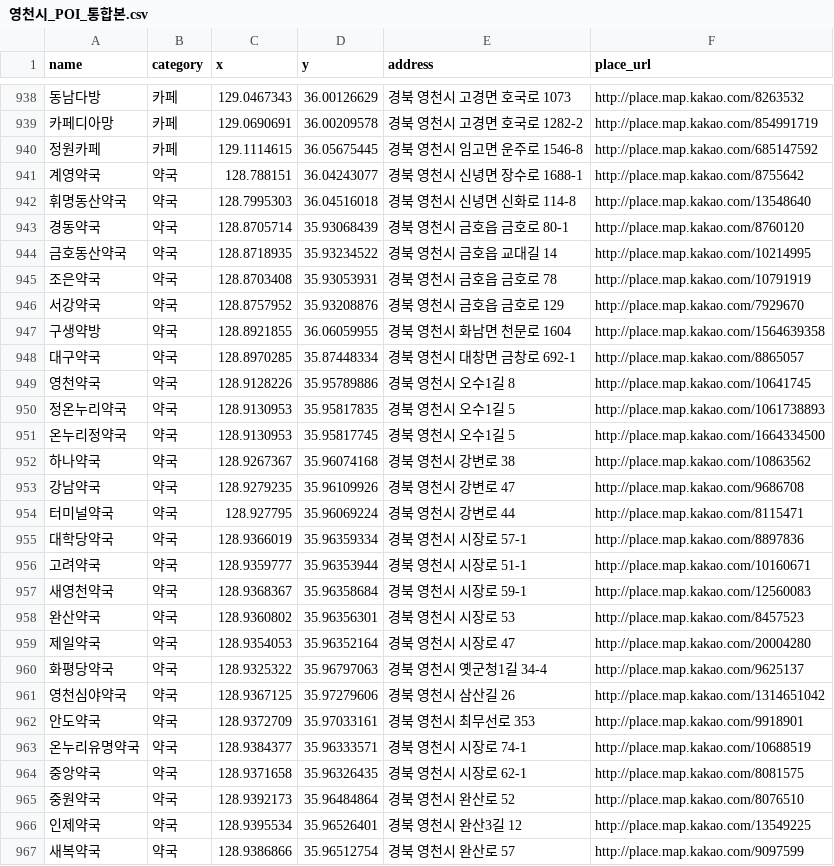
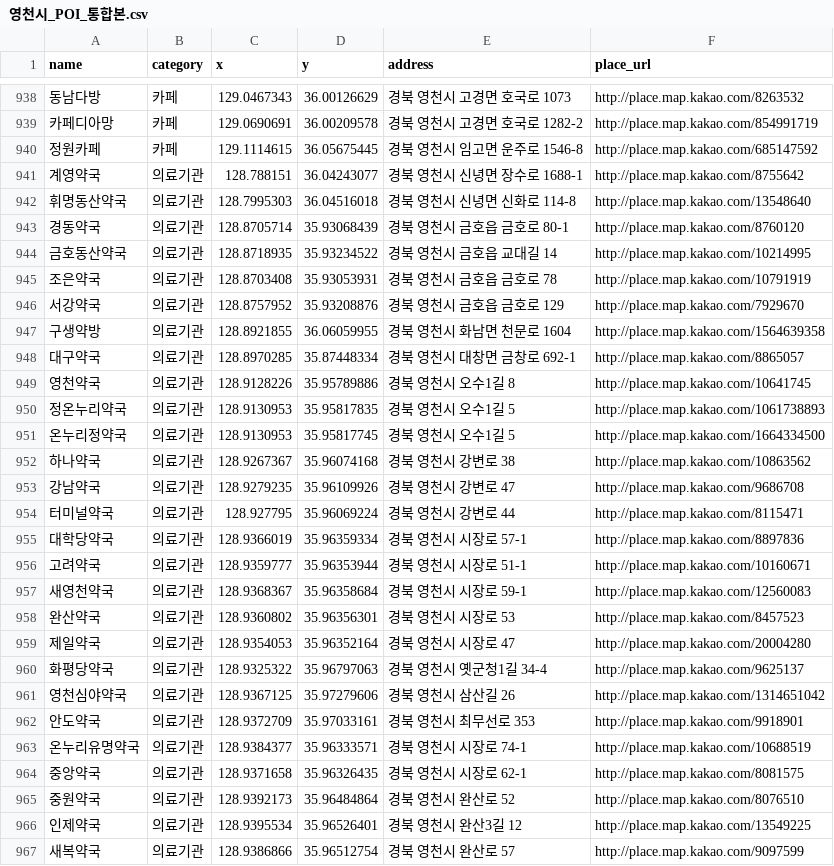
Before and after one commit to wint3rx3/YCmeat, a CSV file: data/영천시_POI_통합본.csv, drawn as a sheet; only a part is shown, gaps mark what is left out; the diff covers the shown part only; the diff names each change by its address in the sheet, - before the commit and + after, or states it on an @@ line.

```diff
--- a/data/영천시_POI_통합본.csv
+++ b/data/영천시_POI_통합본.csv
-B941:B967 (category): 약국
+B941:B967 (category): 의료기관
```
Also changed, not shown: 93 edited cells elsewhere in this file, 6 other files.
